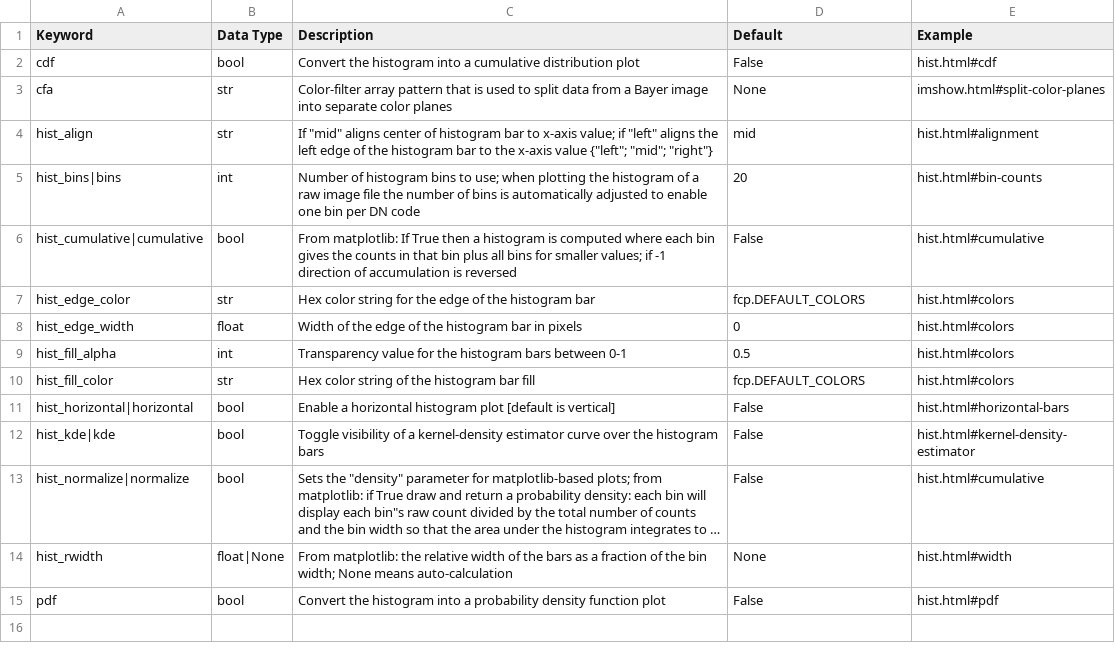
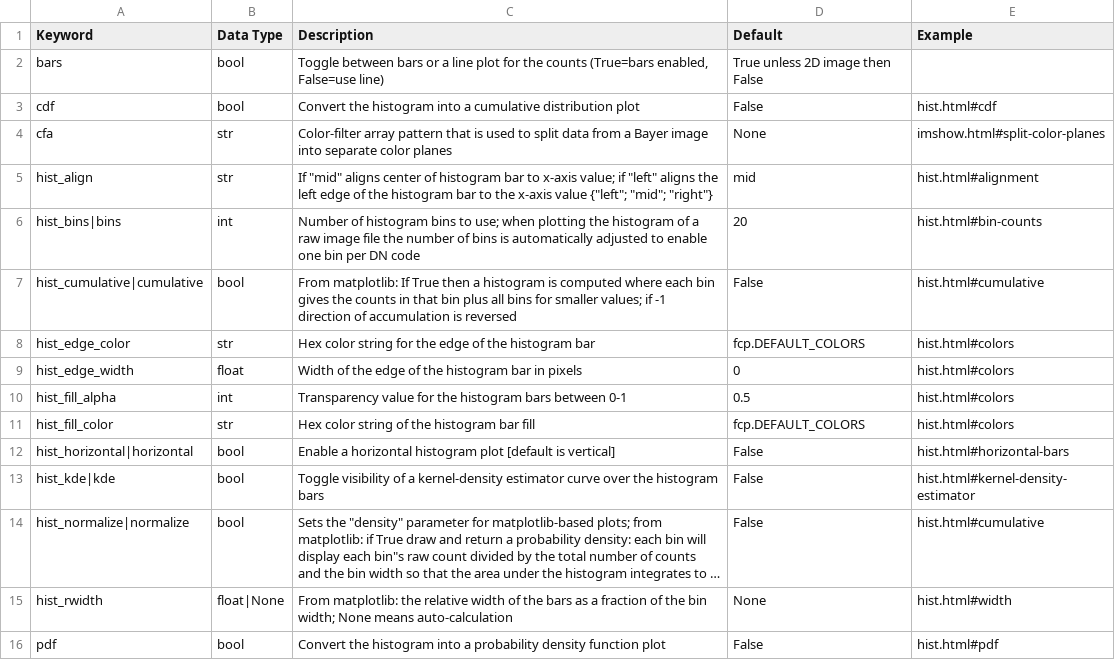
Before and after one commit to endangeredoxen/fivecentplots, a CSV file: src/fivecentplots/kwargs/csv/hist.csv, drawn as a sheet; long unchanged cells end in …; the diff names each change by its address in the sheet, - before the commit and + after, or states it on an @@ line.

```diff
--- a/src/fivecentplots/kwargs/csv/hist.csv
+++ b/src/fivecentplots/kwargs/csv/hist.csv
+row 2: bars | bool | Toggle between bars or a line plot for the counts (True=bars enabled, False=use line) | True unless 2D image then False
```
Also changed, not shown: src/fivecentplots/kwargs/csv/imshow.csv, 21 other files.
